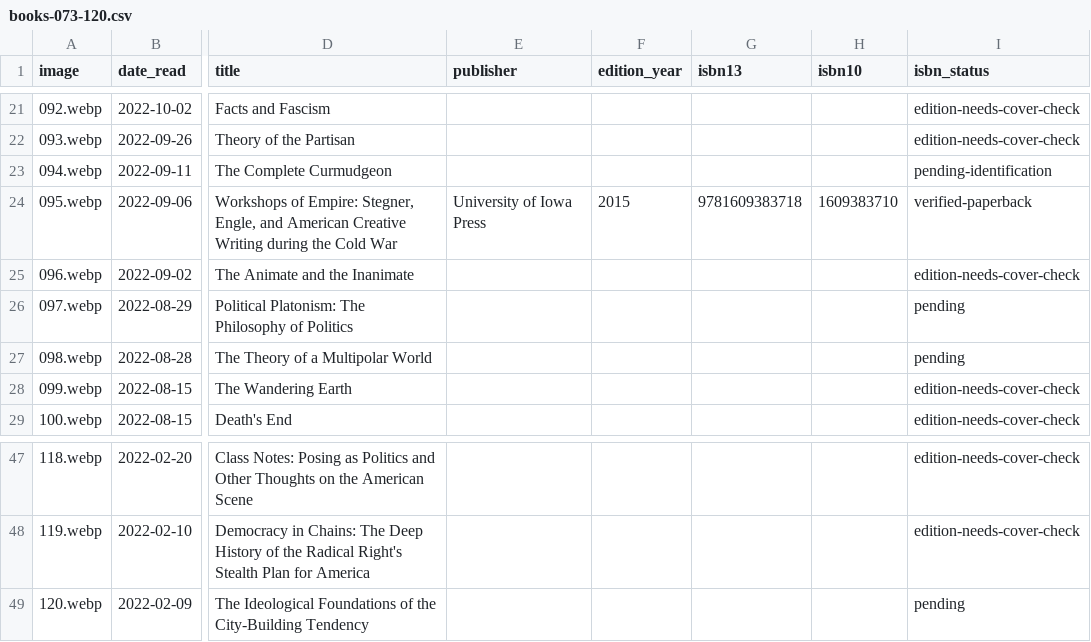
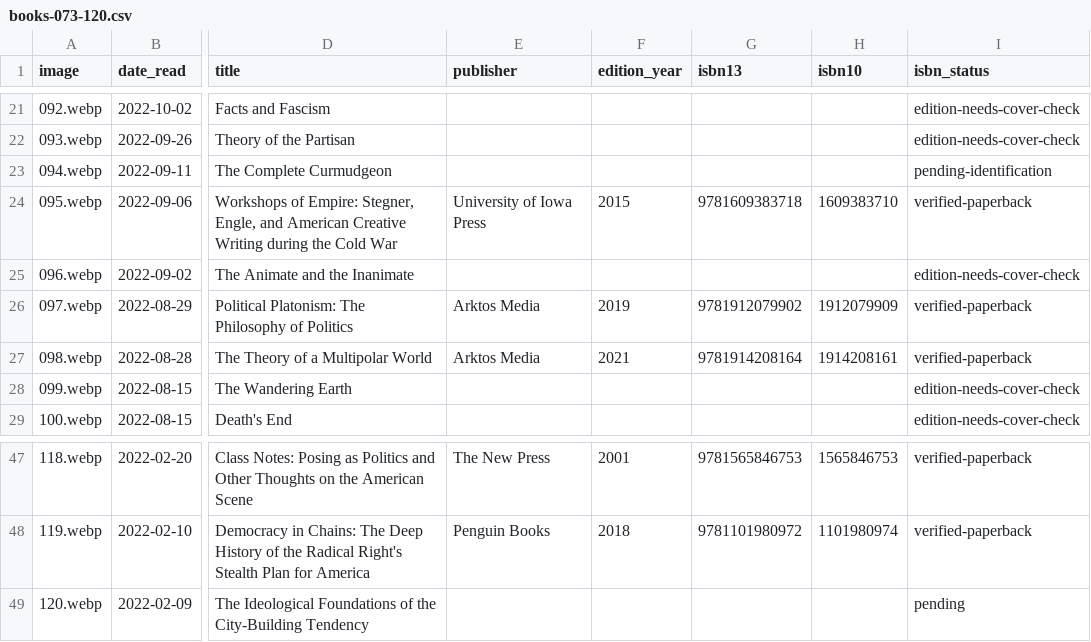
Before and after one commit to crtgoode-dev/Readings, a CSV file: books-073-120.csv, drawn as a sheet; only a part is shown, gaps mark what is left out; the diff covers the shown part only; the diff names each change by its address in the sheet, - before the commit and + after, or states it on an @@ line.

Commit message:
Resolve edition ISBNs for archive books 89-119

```diff
--- a/books-073-120.csv
+++ b/books-073-120.csv
-E26:E27 (publisher): (empty)
+E26:E27 (publisher): Arktos Media
-F26 (edition_year): (empty)
+F26 (edition_year): 2019
-G26 (isbn13): (empty)
+G26 (isbn13): 9781912079902
-H26 (isbn10): (empty)
+H26 (isbn10): 1912079909
-I26:I27 (isbn_status): pending
+I26:I27 (isbn_status): verified-paperback
-F27 (edition_year): (empty)
+F27 (edition_year): 2021
-G27 (isbn13): (empty)
+G27 (isbn13): 9781914208164
-H27 (isbn10): (empty)
+H27 (isbn10): 1914208161
-E47 (publisher): (empty)
+E47 (publisher): The New Press
-F47 (edition_year): (empty)
+F47 (edition_year): 2001
-G47 (isbn13): (empty)
+G47 (isbn13): 9781565846753
-H47 (isbn10): (empty)
+H47 (isbn10): 1565846753
-I47:I48 (isbn_status): edition-needs-cover-check
+I47:I48 (isbn_status): verified-paperback
-E48 (publisher): (empty)
+E48 (publisher): Penguin Books
-F48 (edition_year): (empty)
+F48 (edition_year): 2018
-G48 (isbn13): (empty)
+G48 (isbn13): 9781101980972
-H48 (isbn10): (empty)
+H48 (isbn10): 1101980974
```
Also changed, not shown: 34 edited cells elsewhere in this file.
